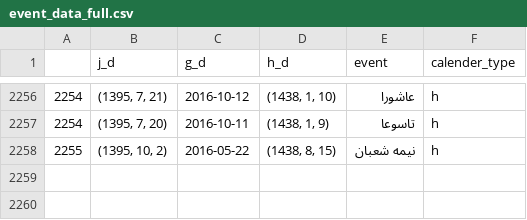
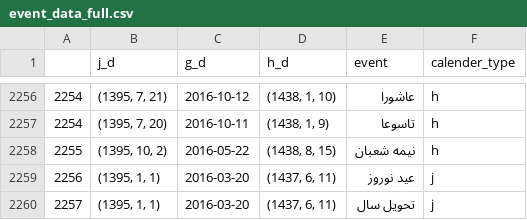
Before and after one commit to dpooria/aibot, a CSV file: database/event_data_full.csv, drawn as a sheet; only a part is shown, gaps mark what is left out.

```diff
--- a/database/event_data_full.csv
+++ b/database/event_data_full.csv
@@ -2258 +2258,3 @@
 2255,"(1395, 10, 2)",2016-05-22,"(1438, 8, 15)",نیمه شعبان,h
+2256,"(1395, 1, 1)",2016-03-20,"(1437, 6, 11)",عید نوروز,j
+2257,"(1395, 1, 1)",2016-03-20,"(1437, 6, 11)",تحویل سال,j
```
Also changed, not shown: 2 other files.
